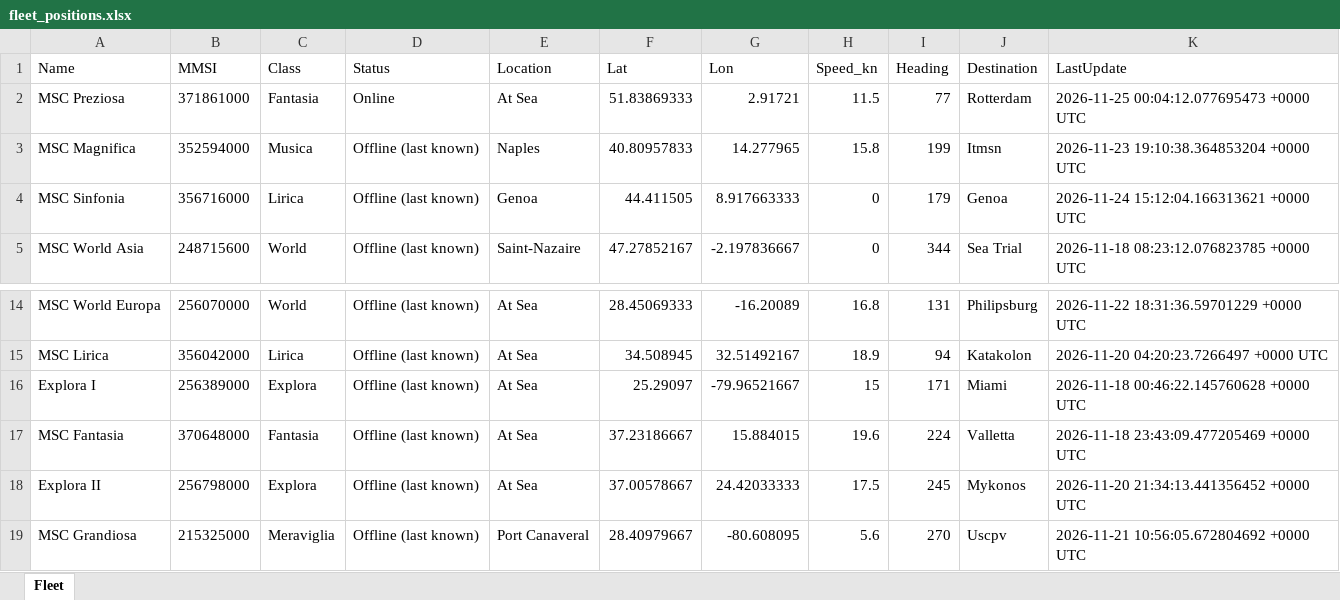
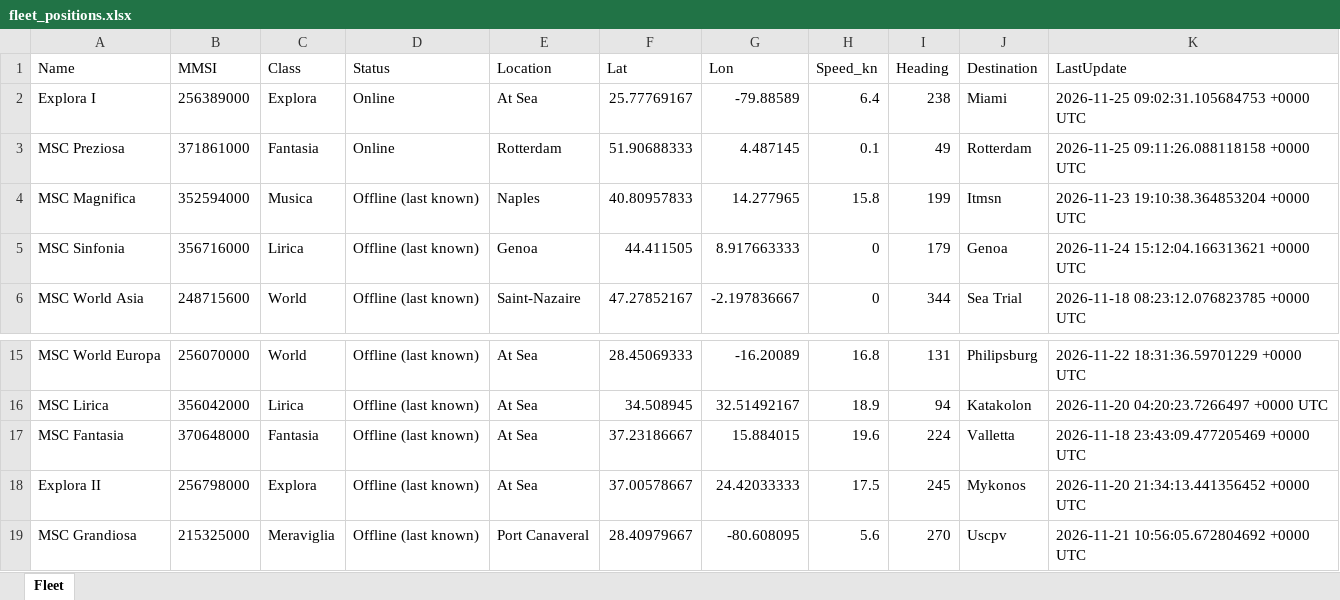
Before and after one commit to danggiulia17/MSC-EXPLORA-fleet-tracker, an Excel workbook: fleet_positions.xlsx, sheet Fleet, drawn as a sheet; only a part is shown, gaps mark what is left out; values as stored, in another font and other column widths than the file's, no borders; removed rows and columns are numbered as before the commit, all else as after; the diff names each change by its address in the sheet, - before the commit and + after, or states it on an @@ line.

```diff
--- a/fleet_positions.xlsx (sheet Fleet)
+++ b/fleet_positions.xlsx (sheet Fleet)
+row 2: Explora I | 256389000 | Explora | Online | At Sea | 25.77769167 | -79.88589 | 6.4 | 238 | Miami | 2026-11-25 09:02:31.105684753 +0000 UTC
-E3 (Location): At Sea
+E3 (Location): Rotterdam
-F3 (Lat): 51.83869333
+F3 (Lat): 51.90688333
-G3 (Lon): 2.91721
+G3 (Lon): 4.487145
-H3 (Speed_kn): 11.5
+H3 (Speed_kn): 0.1
-I3 (Heading): 77
+I3 (Heading): 49
-K3 (LastUpdate): 2026-11-25 00:04:12.077695473 +0000 UTC
+K3 (LastUpdate): 2026-11-25 09:11:26.088118158 +0000 UTC
-row 16: Explora I | 256389000 | Explora | Offline (last known) | At Sea | 25.29097 | -79.96521667 | 15 | 171 | Miami | 2026-11-18 00:46:22.145760628 +0000 UTC
```
Also changed, not shown: 2 other files.
